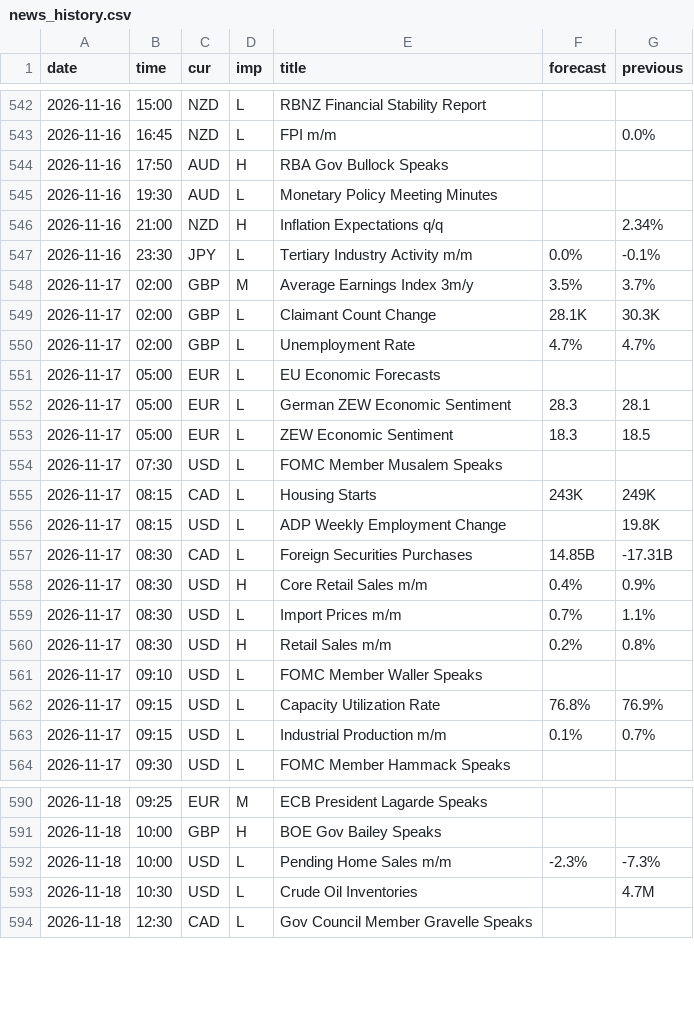
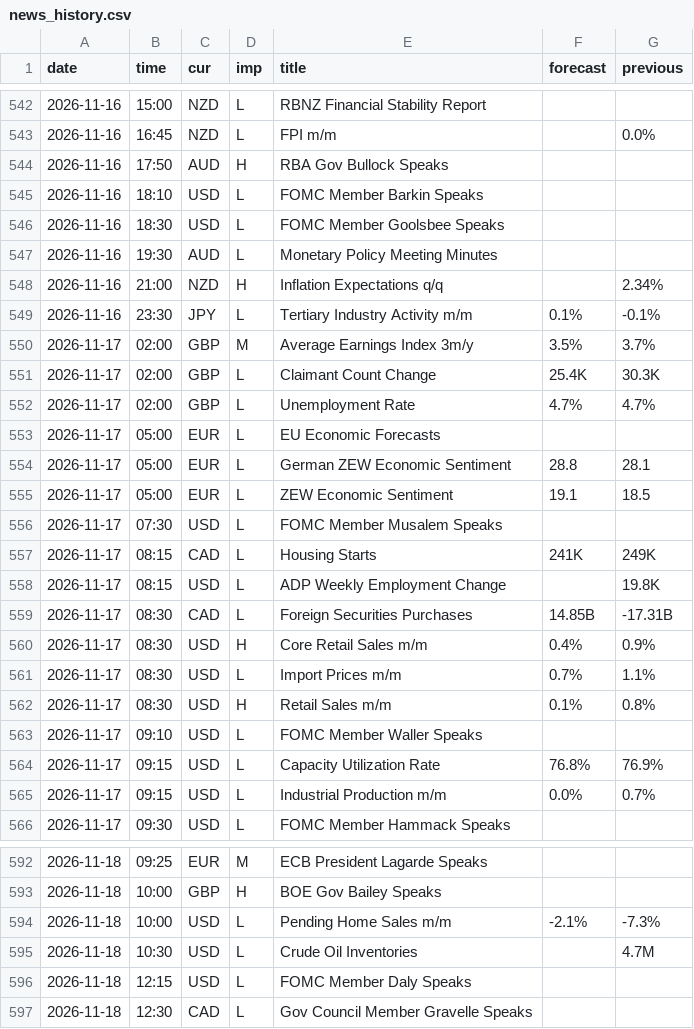
Before and after one commit to MaxMaseratii/gamma-levels, a CSV file: docs/news/news_history.csv, drawn as a sheet; only a part is shown, gaps mark what is left out; the diff covers the shown part only.

```diff
--- a/docs/news/news_history.csv
+++ b/docs/news/news_history.csv
@@ -544,13 +544,15 @@ date,time,cur,imp,title,forecast,previous
 2026-11-16,17:50,AUD,H,RBA Gov Bullock Speaks,,
+2026-11-16,18:10,USD,L,FOMC Member Barkin Speaks,,
+2026-11-16,18:30,USD,L,FOMC Member Goolsbee Speaks,,
 2026-11-16,19:30,AUD,L,Monetary Policy Meeting Minutes,,
 2026-11-16,21:00,NZD,H,Inflation Expectations q/q,,2.34%
-2026-11-16,23:30,JPY,L,Tertiary Industry Activity m/m,0.0%,-0.1%
+2026-11-16,23:30,JPY,L,Tertiary Industry Activity m/m,0.1%,-0.1%
 2026-11-17,02:00,GBP,M,Average Earnings Index 3m/y,3.5%,3.7%
-2026-11-17,02:00,GBP,L,Claimant Count Change,28.1K,30.3K
+2026-11-17,02:00,GBP,L,Claimant Count Change,25.4K,30.3K
 2026-11-17,02:00,GBP,L,Unemployment Rate,4.7%,4.7%
 2026-11-17,05:00,EUR,L,EU Economic Forecasts,,
-2026-11-17,05:00,EUR,L,German ZEW Economic Sentiment,28.3,28.1
-2026-11-17,05:00,EUR,L,ZEW Economic Sentiment,18.3,18.5
+2026-11-17,05:00,EUR,L,German ZEW Economic Sentiment,28.8,28.1
+2026-11-17,05:00,EUR,L,ZEW Economic Sentiment,19.1,18.5
 2026-11-17,07:30,USD,L,FOMC Member Musalem Speaks,,
-2026-11-17,08:15,CAD,L,Housing Starts,243K,249K
+2026-11-17,08:15,CAD,L,Housing Starts,241K,249K
 2026-11-17,08:15,USD,L,ADP Weekly Employment Change,,19.8K
@@ -559,6 +561,6 @@ date,time,cur,imp,title,forecast,previous
 2026-11-17,08:30,USD,L,Import Prices m/m,0.7%,1.1%
-2026-11-17,08:30,USD,H,Retail Sales m/m,0.2%,0.8%
+2026-11-17,08:30,USD,H,Retail Sales m/m,0.1%,0.8%
 2026-11-17,09:10,USD,L,FOMC Member Waller Speaks,,
 2026-11-17,09:15,USD,L,Capacity Utilization Rate,76.8%,76.9%
-2026-11-17,09:15,USD,L,Industrial Production m/m,0.1%,0.7%
+2026-11-17,09:15,USD,L,Industrial Production m/m,0.0%,0.7%
 2026-11-17,09:30,USD,L,FOMC Member Hammack Speaks,,
@@ -591,4 +593,5 @@ date,time,cur,imp,title,forecast,previous
 2026-11-18,10:00,GBP,H,BOE Gov Bailey Speaks,,
-2026-11-18,10:00,USD,L,Pending Home Sales m/m,-2.3%,-7.3%
+2026-11-18,10:00,USD,L,Pending Home Sales m/m,-2.1%,-7.3%
 2026-11-18,10:30,USD,L,Crude Oil Inventories,,4.7M
+2026-11-18,12:15,USD,L,FOMC Member Daly Speaks,,
 2026-11-18,12:30,CAD,L,Gov Council Member Gravelle Speaks,,
```
Also changed, not shown: 1 added row and 6 edited cells elsewhere in this file, 2 other files.
